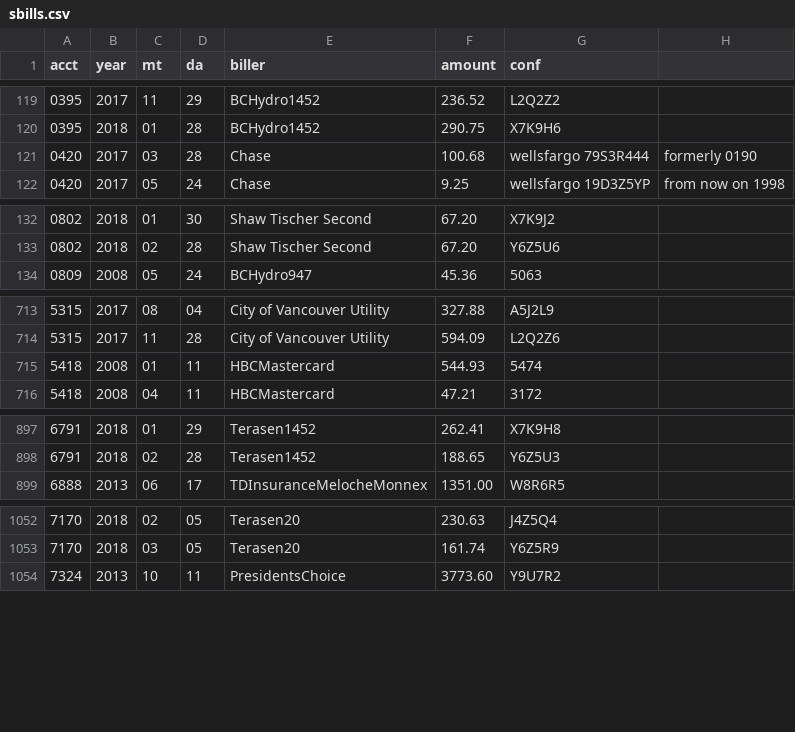
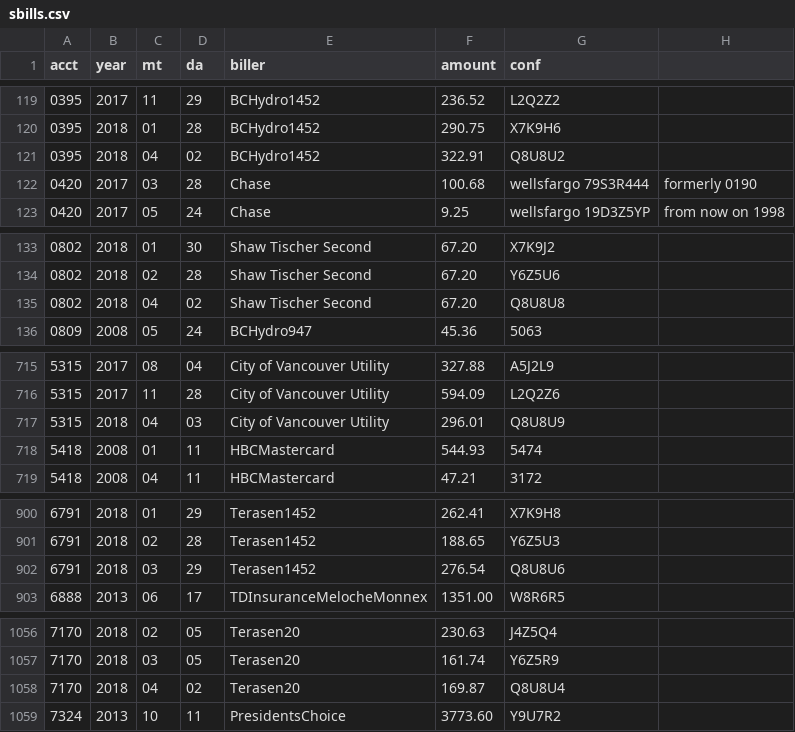
Before and after one commit to feideini/rbills, a CSV file: sbills.csv, drawn as a sheet; only a part is shown, gaps mark what is left out; the diff covers the shown part only.

```diff
--- a/sbills.csv
+++ b/sbills.csv
@@ -120,2 +120,3 @@ acct,year,mt,da,biller,amount,conf
 0395,2018,01,28,BCHydro1452,290.75,X7K9H6
+0395,2018,04,02,BCHydro1452,322.91,Q8U8U2
 0420,2017,03,28,Chase,100.68,wellsfargo 79S3R444,formerly 0190
@@ -133,2 +134,3 @@ acct,year,mt,da,biller,amount,conf
 0802,2018,02,28,Shaw Tischer Second,67.20,Y6Z5U6
+0802,2018,04,02,Shaw Tischer Second,67.20,Q8U8U8
 0809,2008,05,24,BCHydro947,45.36,5063
@@ -714,2 +716,3 @@ acct,year,mt,da,biller,amount,conf
 5315,2017,11,28,City of Vancouver Utility,594.09,L2Q2Z6
+5315,2018,04,03,City of Vancouver Utility,296.01,Q8U8U9
 5418,2008,01,11,HBCMastercard,544.93,5474
@@ -898,2 +901,3 @@ acct,year,mt,da,biller,amount,conf
 6791,2018,02,28,Terasen1452,188.65,Y6Z5U3
+6791,2018,03,29,Terasen1452,276.54,Q8U8U6
 6888,2013,06,17,TDInsuranceMelocheMonnex,1351.00,W8R6R5
@@ -1053,2 +1057,3 @@ acct,year,mt,da,biller,amount,conf
 7170,2018,03,05,Terasen20,161.74,Y6Z5R9
+7170,2018,04,02,Terasen20,169.87,Q8U8U4
 7324,2013,10,11,PresidentsChoice,3773.60,Y9U7R2
```
Also changed, not shown: 5 added rows elsewhere in this file, payments.csv, stateItems.csv, 1 other file.
